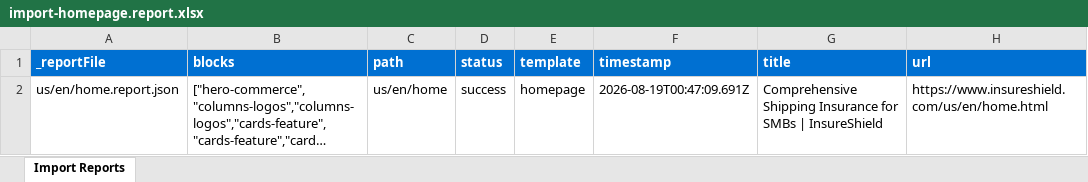
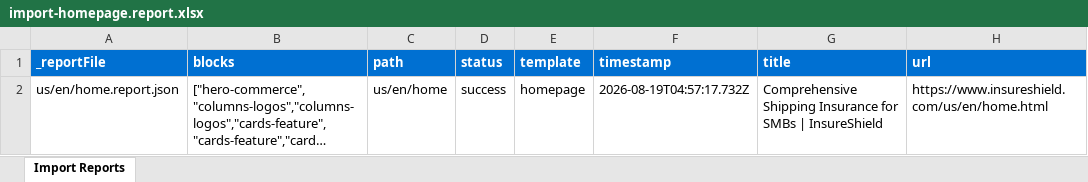
Before and after one commit to ajaniadobe/insureshield, an Excel workbook: tools/importer/reports/import-homepage.report.xlsx, sheet Import Reports, drawn as a sheet; long unchanged cells end in …; values as stored, in another font and other column widths than the file's, no borders; the diff names each change by its address in the sheet, - before the commit and + after, or states it on an @@ line.

Commit message:
Add cards-story block, update importer
Automated migration updates generated by Experience Modernization Agent.

Changed files (7):
- blocks/cards-story/cards-story.css
- blocks/cards-story/cards-story.js
- styles/brand.css
- tools/importer/import-homepage.bundle.js
- tools/importer/parsers/columns-logos.js
- tools/importer/reports/import-homepage.report.xlsx
- tools/importer/reports/us/en/home.report.json

```diff
--- a/tools/importer/reports/import-homepage.report.xlsx (sheet Import Reports)
+++ b/tools/importer/reports/import-homepage.report.xlsx (sheet Import Reports)
-F2 (timestamp): 2026-08-19T00:47:09.691Z
+F2 (timestamp): 2026-08-19T04:57:17.732Z
```
Also changed, not shown: 6 other files.
